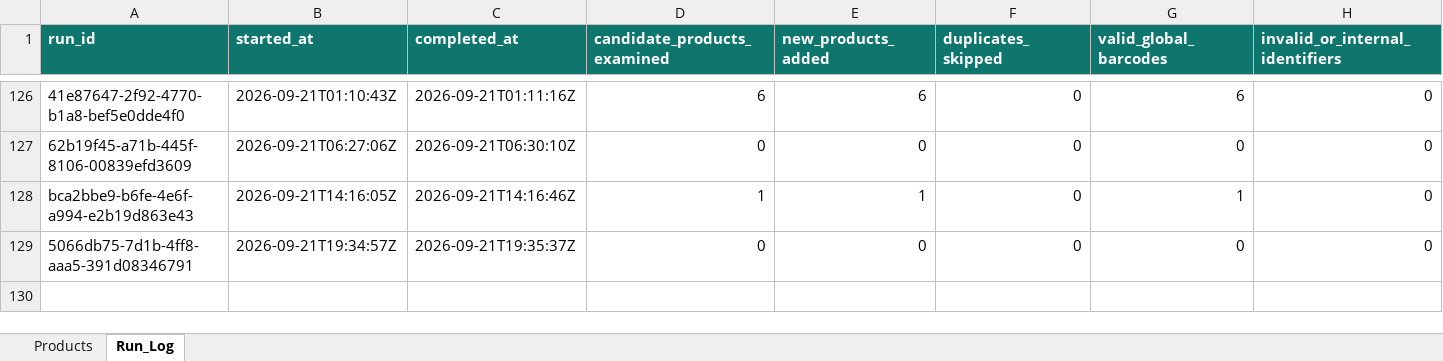
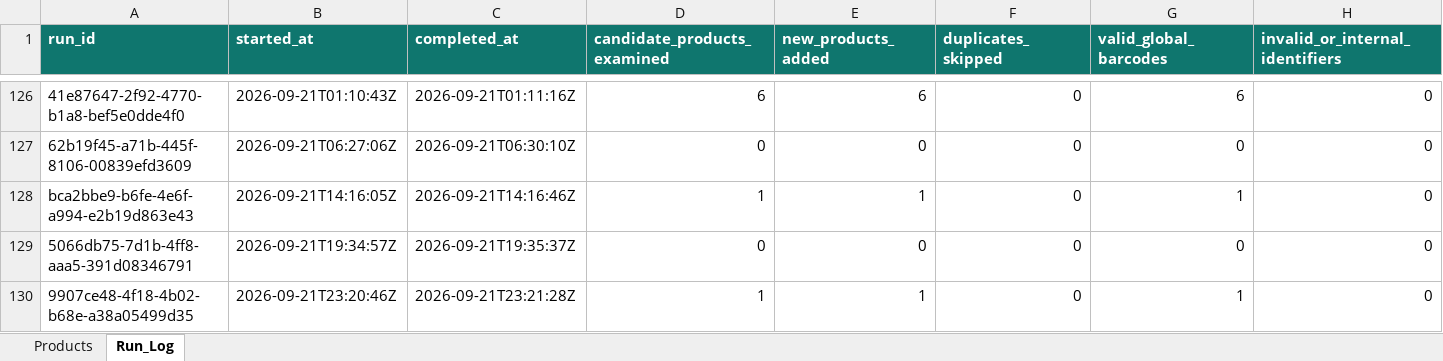
Before and after one commit to arham6212/product-expiry-management, an Excel workbook: data/ansar_gallery_product_catalog.xlsx, sheet Run_Log, drawn as a sheet; only a part is shown, gaps mark what is left out; values as stored, in another font and other column widths than the file's, no borders; table styles not drawn; rows hold the shown columns only; the diff names each change by its address in the sheet, - before the commit and + after, or states it on an @@ line.

```diff
--- a/data/ansar_gallery_product_catalog.xlsx (sheet Run_Log)
+++ b/data/ansar_gallery_product_catalog.xlsx (sheet Run_Log)
+row 130: 9907ce48-4f18-4b02-b68e-a38a05499d35 | 2026-09-21T23:20:46Z | 2026-09-21T23:21:28Z | 1 | 1 | 0 | 1 | 0
```
Also changed, not shown: sheet Products, 3 other files.
